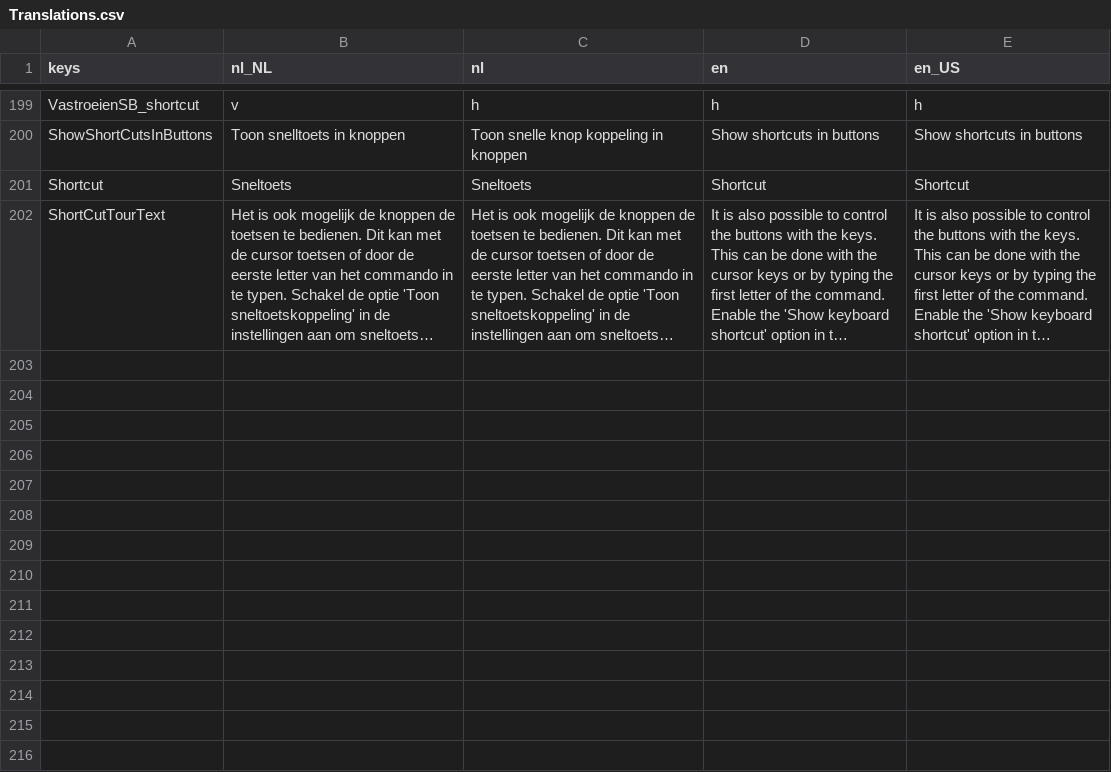
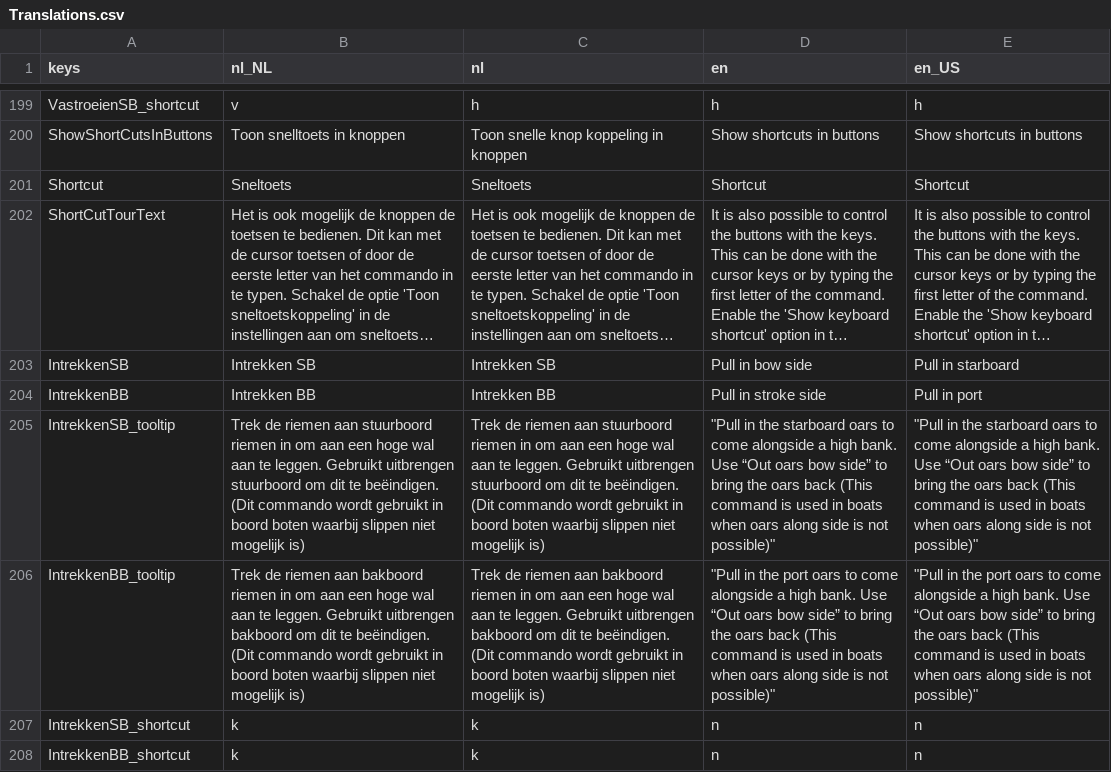
Before and after one commit to tijmenvangulik/PracticeRowingCommands, a CSV file: src/translations/Translations.csv, drawn as a sheet; only a part is shown, gaps mark what is left out; long unchanged cells end in …; the diff names each change by its address in the sheet, - before the commit and + after, or states it on an @@ line.

Commit message:
3.8.0 Pull in command

```diff
--- a/src/translations/Translations.csv
+++ b/src/translations/Translations.csv
+row 203: IntrekkenSB | Intrekken SB | Intrekken SB | Pull in bow side | Pull in starboard
+row 204: IntrekkenBB | Intrekken BB | Intrekken BB | Pull in stroke side | Pull in port
+row 205: IntrekkenSB_tooltip | Trek de riemen aan stuurboord riemen in om aan een hoge wal aan te leggen. Gebruikt uitbrengen stuurboord om dit te beëindigen. (Dit commando wordt gebruikt in boord boten waarbij slippen niet mogelijk is) | Trek de riemen aan stuurboord riemen in om aan een hoge wal aan te leggen. Gebruikt uitbrengen stuurboord om dit te beëindigen. (Dit commando wordt gebruikt in boord boten waarbij slippen niet mogelijk is) | "Pull in the starboard oars to come alongside a high bank. Use “Out oars bow side” to bring the oars back (This command is used in boats when oars along side is not possible)" | "Pull in the starboard oars to come alongside a high bank. Use “Out oars bow side” to bring the oars back (This command is used in boats when oars along side is not possible)"
+row 206: IntrekkenBB_tooltip | Trek de riemen aan bakboord riemen in om aan een hoge wal aan te leggen. Gebruikt uitbrengen bakboord om dit te beëindigen. (Dit commando wordt gebruikt in boord boten waarbij slippen niet mogelijk is) | Trek de riemen aan bakboord riemen in om aan een hoge wal aan te leggen. Gebruikt uitbrengen bakboord om dit te beëindigen. (Dit commando wordt gebruikt in boord boten waarbij slippen niet mogelijk is) | "Pull in the port oars to come alongside a high bank. Use “Out oars bow side” to bring the oars back (This command is used in boats when oars along side is not possible)" | "Pull in the port oars to come alongside a high bank. Use “Out oars bow side” to bring the oars back (This command is used in boats when oars along side is not possible)"
+row 207: IntrekkenSB_shortcut | k | k | n | n
+row 208: IntrekkenBB_shortcut | k | k | n | n
```
Also changed, not shown: 12 other files.
